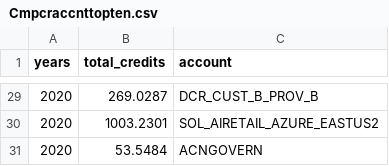
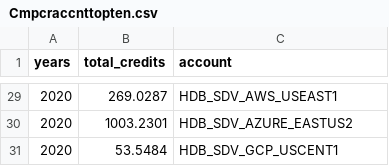
Before and after one commit to anideepak/addemoapp, a CSV file: Demo/Demodata/ComputePage/Cmpcraccnttopten.csv, drawn as a sheet; only a part is shown, gaps mark what is left out; the diff covers the shown part only.

```diff
--- a/Demo/Demodata/ComputePage/Cmpcraccnttopten.csv
+++ b/Demo/Demodata/ComputePage/Cmpcraccnttopten.csv
@@ -29,3 +29,3 @@
-2020,269.0287,DCR_CUST_B_PROV_B
-2020,1003.2301,SOL_AIRETAIL_AZURE_EASTUS2
-2020,53.5484,ACNGOVERN
+2020,269.0287,HDB_SDV_AWS_USEAST1
+2020,1003.2301,HDB_SDV_AZURE_EASTUS2
+2020,53.5484,HDB_SDV_GCP_USCENT1
```
Also changed, not shown: 27 edited cells elsewhere in this file.
